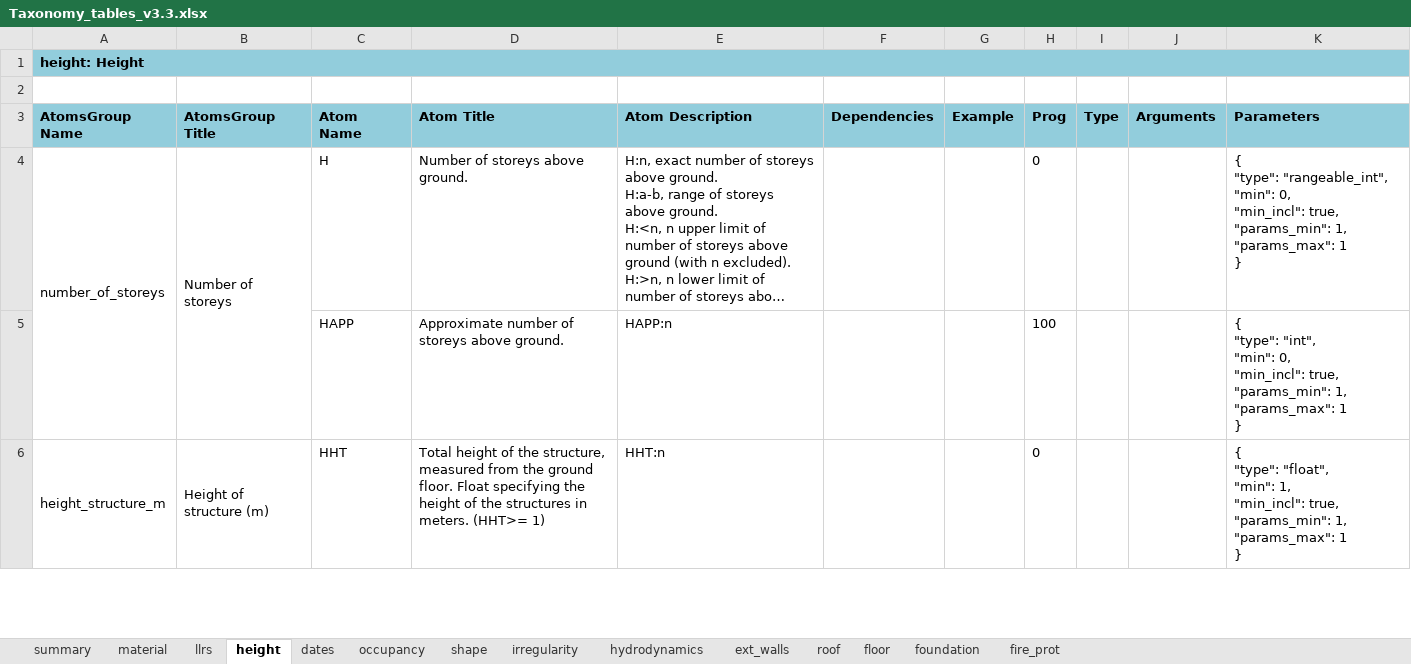
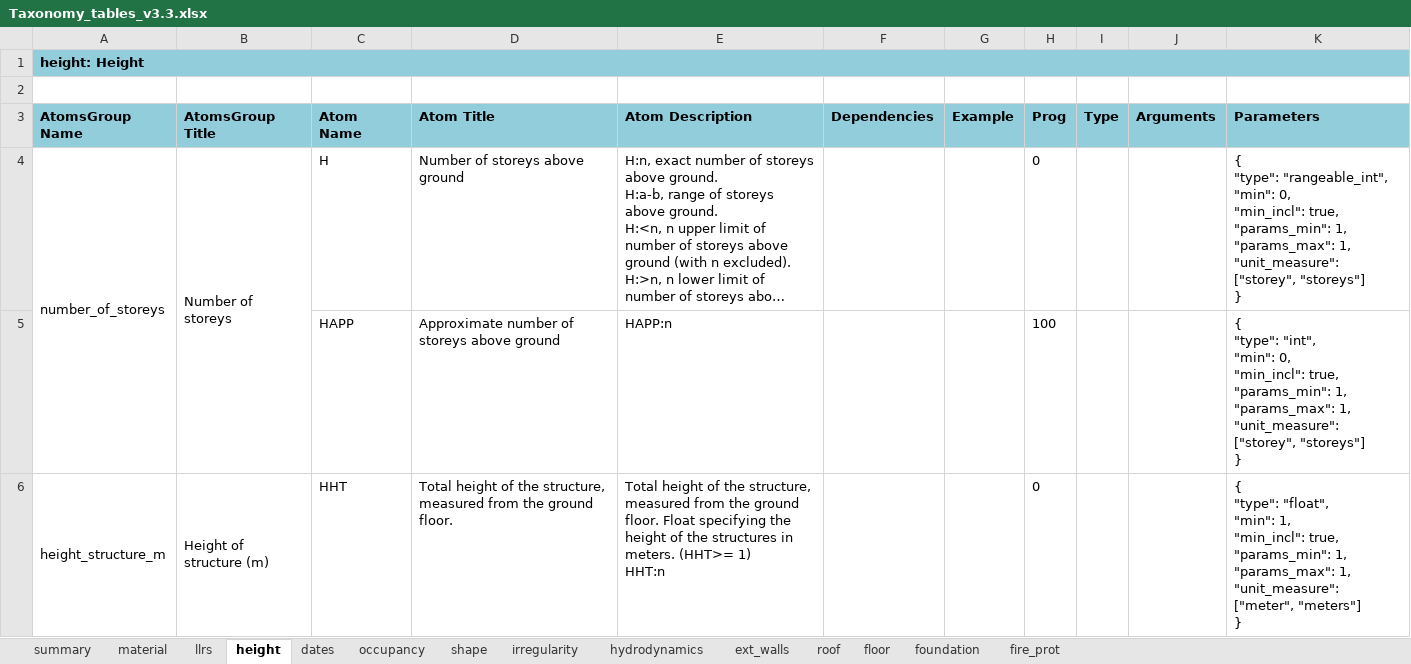
Before and after one commit to gem/gem_taxonomy, an Excel workbook: specs/Taxonomy_tables_v3.3.xlsx, sheet height, drawn as a sheet; only a part is shown; long unchanged cells end in …; values as stored, in another font and other column widths than the file's, no borders; charts and pictures not drawn; ↵ is a line break in a cell; the diff covers the shown part only; the diff names each change by its address in the sheet, - before the commit and + after, or states it on an @@ line.

Commit message:
add parameters 'unit_measure' attribute

```diff
--- a/specs/Taxonomy_tables_v3.3.xlsx (sheet height)
+++ b/specs/Taxonomy_tables_v3.3.xlsx (sheet height)
-D4 (Atom Title): Number of storeys above ground.
+D4 (Atom Title): Number of storeys above ground
-K4 (Parameters): …1, ↵ "params_max": 1 ↵ }
+K4 (Parameters): …1, ↵ "params_max": 1, ↵ "unit_measure": ["storey", "storeys"] ↵ }
-D5 (Atom Title): Approximate number of storeys above ground.
+D5 (Atom Title): Approximate number of storeys above ground
-K5 (Parameters): …1, ↵ "params_max": 1 ↵ }
+K5 (Parameters): …1, ↵ "params_max": 1, ↵ "unit_measure": ["storey", "storeys"] ↵ }
-D6 (Atom Title): …ground floor. Float specifying the height of the structures in meters. (HHT>= 1)
+D6 (Atom Title): …ground floor.
-E6 (Atom Description): HHT:n
+E6 (Atom Description): Total height of the structure, measured from the ground floor. Float specifying the height of the structures in meters. (HHT>= 1) ↵ HHT:n
-K6 (Parameters): …1, ↵ "params_max": 1 ↵ }
+K6 (Parameters): …1, ↵ "params_max": 1, ↵ "unit_measure": ["meter", "meters"] ↵ }
```
Also changed, not shown: 12 edited cells elsewhere in this sheet, sheet dates, sheet llrs, 2 other files.
